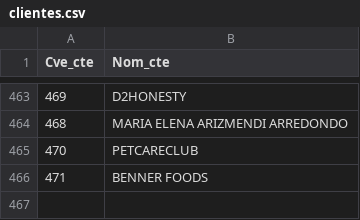
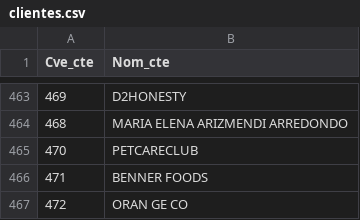
Before and after one commit to Geratano/Farmiral, a CSV file: clientes.csv, drawn as a sheet; only a part is shown, gaps mark what is left out.

```diff
--- a/clientes.csv
+++ b/clientes.csv
@@ -466 +466,2 @@ Cve_cte,Nom_cte
 471,BENNER FOODS
+472,ORAN GE CO
```
Also changed, not shown: 4 other files.
